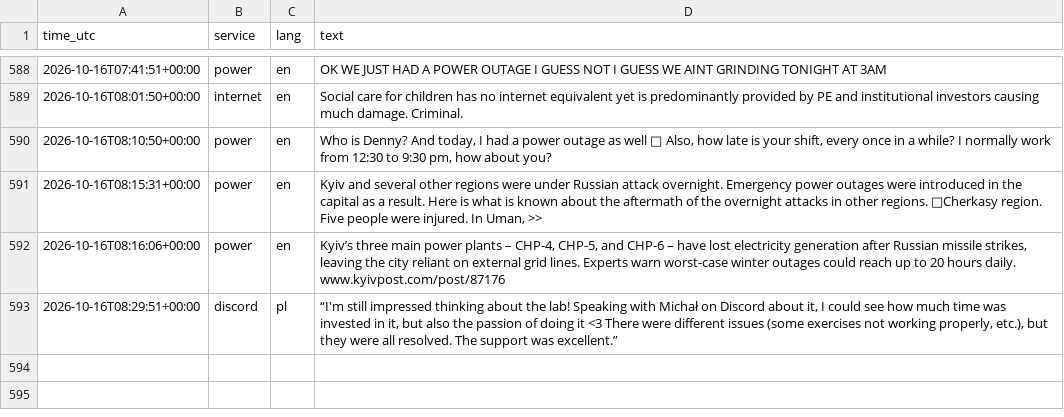
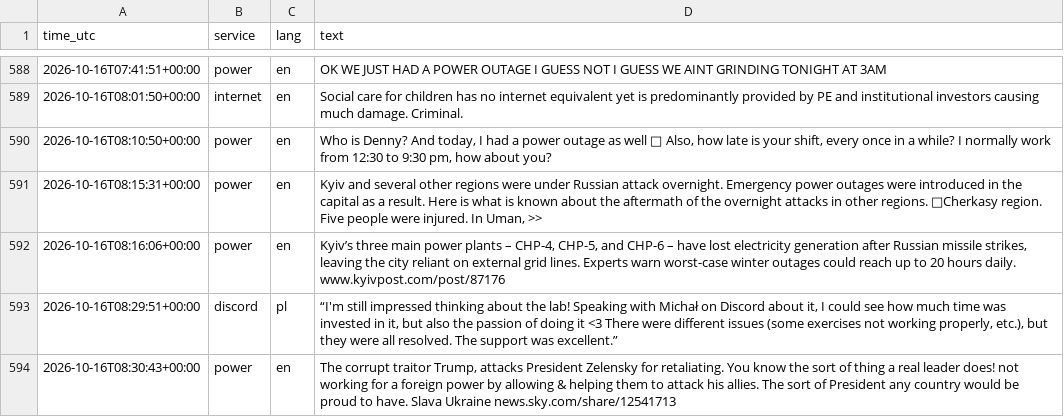
Before and after one commit to 8Y12N/ai4g-portfolio-Yazan_Nemo, a CSV file: Term 1/Week 6/hackathon/data/posts.csv, drawn as a sheet; only a part is shown, gaps mark what is left out; the diff names each change by its address in the sheet, - before the commit and + after, or states it on an @@ line.

```diff
--- a/Term 1/Week 6/hackathon/data/posts.csv
+++ b/Term 1/Week 6/hackathon/data/posts.csv
+row 594: 2026-10-16T08:30:43+00:00 | power | en | The corrupt traitor Trump, attacks President Zelensky for retaliating. You know the sort of thing a real leader does! not working for a foreign power by allowing & helping them to attack his allies. The sort of President any country would be proud to have. Slava Ukraine news.sky.com/share/12541713
```
Also changed, not shown: Term 1/Week 6/hackathon/data/sentiment.csv, 1 other file.
